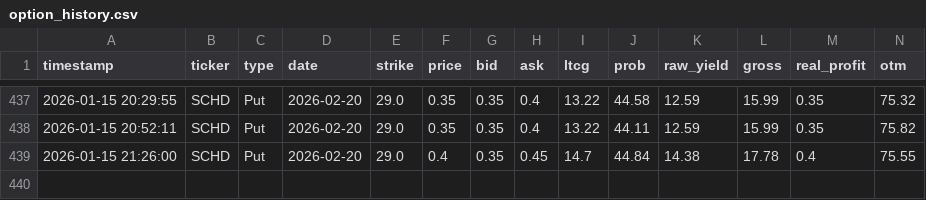
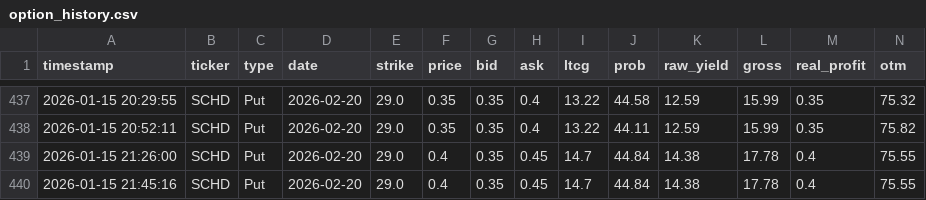
Before and after one commit to keeprain/option-auto-scanner, a CSV file: option_history.csv, drawn as a sheet; only a part is shown, gaps mark what is left out; rows hold the shown columns only; the diff names each change by its address in the sheet, - before the commit and + after, or states it on an @@ line.

```diff
--- a/option_history.csv
+++ b/option_history.csv
+row 440: 2026-01-15 21:45:16 | SCHD | Put | 2026-02-20 | 29.0 | 0.4 | 0.35 | 0.45 | 14.7 | 44.84 | 14.38 | 17.78 | 0.4 | 75.55
```
